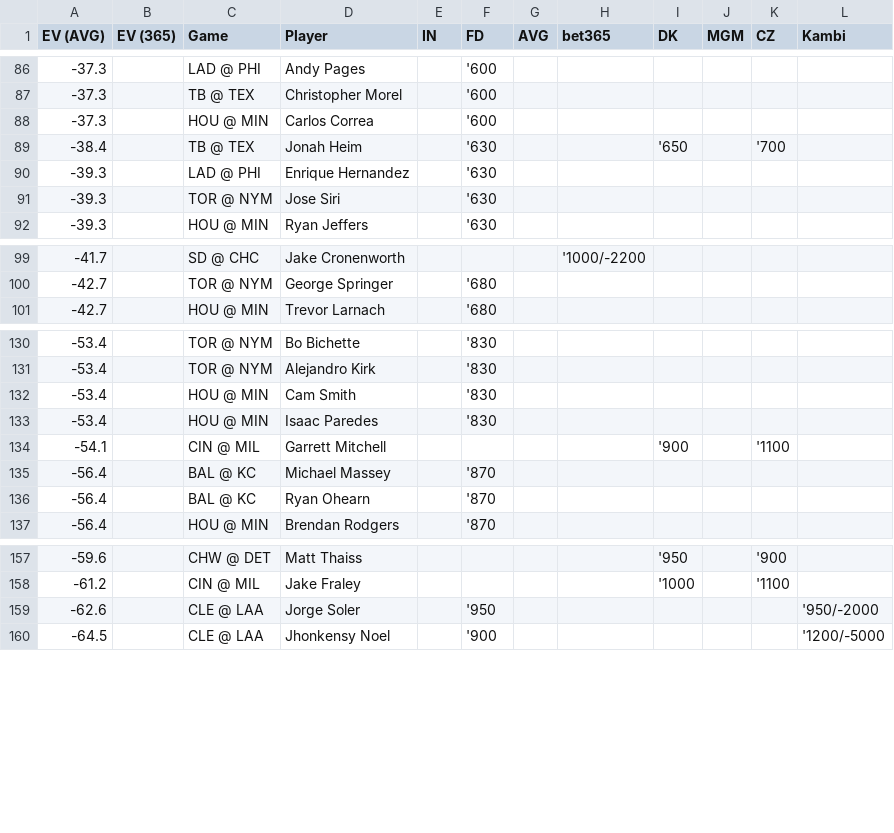
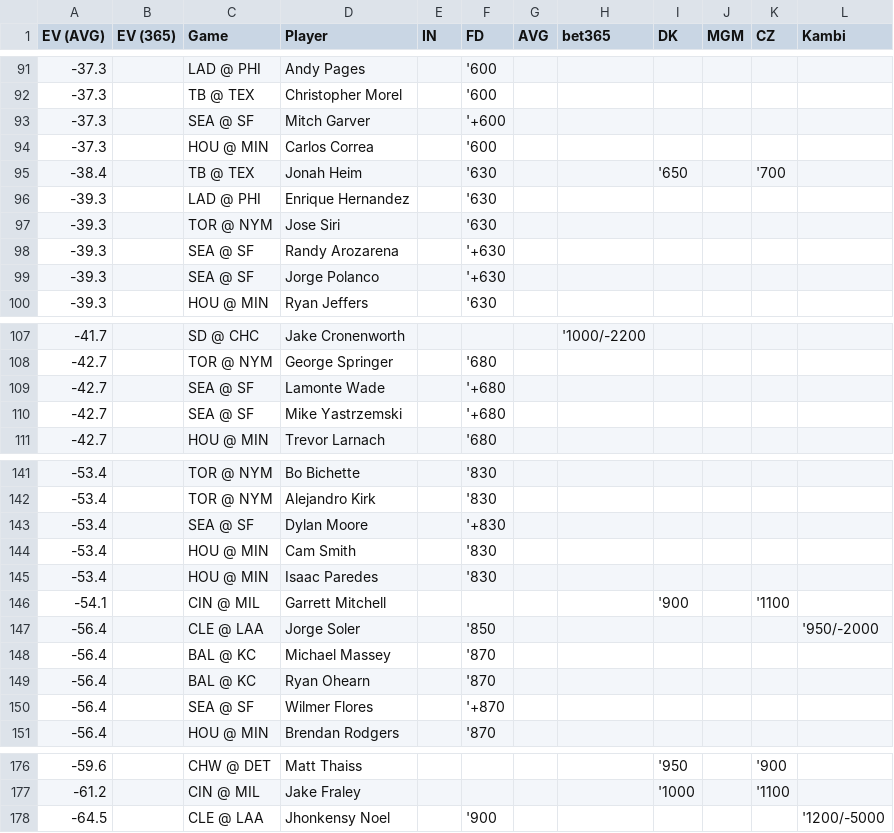
Before and after one commit to zhecht/playerprops, a CSV file: static/dailyev/ev.csv, drawn as a sheet; only a part is shown, gaps mark what is left out; the diff covers the shown part only.

```diff
--- a/static/dailyev/ev.csv
+++ b/static/dailyev/ev.csv
@@ -87,2 +92,3 @@ EV (AVG)	EV (365)	Game	Player	IN	FD	AVG	bet365	DK	MGM	CZ	Kambi
 -37.3		TB @ TEX	Christopher Morel		'600						
+-37.3		SEA @ SF	Mitch Garver		'+600						
 -37.3		HOU @ MIN	Carlos Correa		'600						
@@ -91,2 +97,4 @@ EV (AVG)	EV (365)	Game	Player	IN	FD	AVG	bet365	DK	MGM	CZ	Kambi
 -39.3		TOR @ NYM	Jose Siri		'630						
+-39.3		SEA @ SF	Randy Arozarena		'+630						
+-39.3		SEA @ SF	Jorge Polanco		'+630						
 -39.3		HOU @ MIN	Ryan Jeffers		'630						
@@ -100,2 +108,4 @@ EV (AVG)	EV (365)	Game	Player	IN	FD	AVG	bet365	DK	MGM	CZ	Kambi
 -42.7		TOR @ NYM	George Springer		'680						
+-42.7		SEA @ SF	Lamonte Wade		'+680						
+-42.7		SEA @ SF	Mike Yastrzemski		'+680						
 -42.7		HOU @ MIN	Trevor Larnach		'680						
@@ -131,2 +142,3 @@ EV (AVG)	EV (365)	Game	Player	IN	FD	AVG	bet365	DK	MGM	CZ	Kambi
 -53.4		TOR @ NYM	Alejandro Kirk		'830						
+-53.4		SEA @ SF	Dylan Moore		'+830						
 -53.4		HOU @ MIN	Cam Smith		'830						
@@ -134,4 +146,6 @@ EV (AVG)	EV (365)	Game	Player	IN	FD	AVG	bet365	DK	MGM	CZ	Kambi
 -54.1		CIN @ MIL	Garrett Mitchell					'900		'1100	
+-56.4		CLE @ LAA	Jorge Soler		'850						'950/-2000
 -56.4		BAL @ KC	Michael Massey		'870						
 -56.4		BAL @ KC	Ryan Ohearn		'870						
+-56.4		SEA @ SF	Wilmer Flores		'+870						
 -56.4		HOU @ MIN	Brendan Rodgers		'870						
@@ -158,3 +177,2 @@ EV (AVG)	EV (365)	Game	Player	IN	FD	AVG	bet365	DK	MGM	CZ	Kambi
 -61.2		CIN @ MIL	Jake Fraley					'1000		'1100	
--62.6		CLE @ LAA	Jorge Soler		'950						'950/-2000
 -64.5		CLE @ LAA	Jhonkensy Noel		'900						'1200/-5000
```
Also changed, not shown: 13 added rows, 3 removed rows and 3 edited cells elsewhere in this file, 6 other files.
